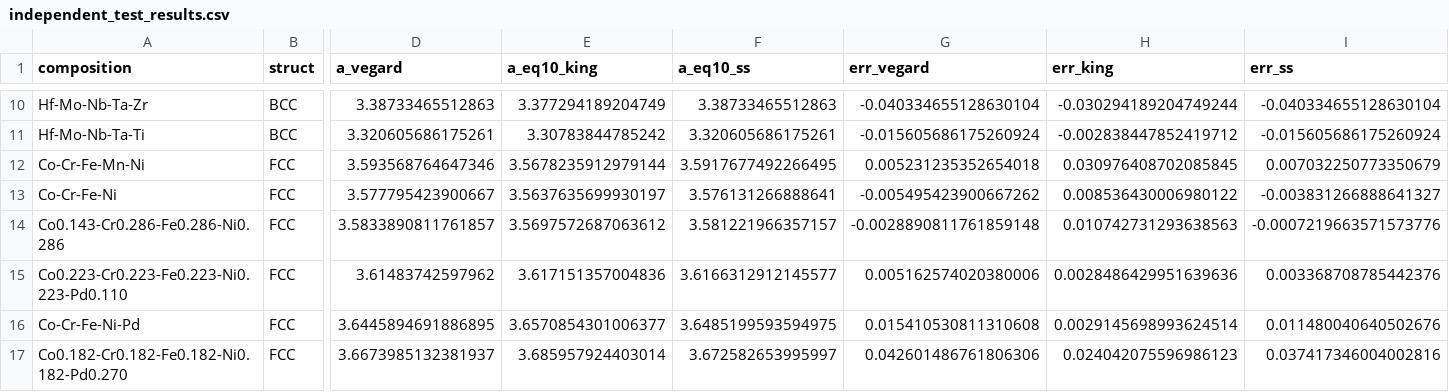
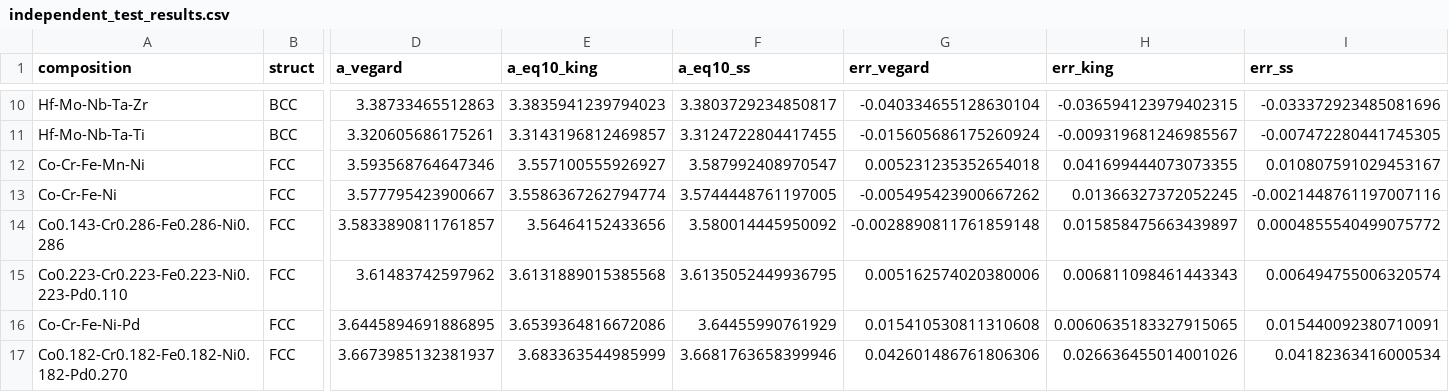
Before and after one commit to minimumtone/machine-learning, a CSV file: hea_xgboost_output/independent_test_results.csv, drawn as a sheet; only a part is shown, gaps mark what is left out; the diff covers the shown part only; the diff names each change by its address in the sheet, - before the commit and + after, or states it on an @@ line.

```diff
--- a/hea_xgboost_output/independent_test_results.csv
+++ b/hea_xgboost_output/independent_test_results.csv
-E10 (a_eq10_king): 3.377294189204749
+E10 (a_eq10_king): 3.3835941239794023
-F10 (a_eq10_ss): 3.38733465512863
+F10 (a_eq10_ss): 3.3803729234850817
-H10 (err_king): -0.030294189204749244
+H10 (err_king): -0.036594123979402315
-I10 (err_ss): -0.040334655128630104
+I10 (err_ss): -0.033372923485081696
-E11 (a_eq10_king): 3.30783844785242
+E11 (a_eq10_king): 3.3143196812469857
-F11 (a_eq10_ss): 3.320605686175261
+F11 (a_eq10_ss): 3.3124722804417455
-H11 (err_king): -0.002838447852419712
+H11 (err_king): -0.009319681246985567
-I11 (err_ss): -0.015605686175260924
+I11 (err_ss): -0.007472280441745305
-E12 (a_eq10_king): 3.5678235912979144
+E12 (a_eq10_king): 3.557100555926927
-F12 (a_eq10_ss): 3.5917677492266495
+F12 (a_eq10_ss): 3.587992408970547
-H12 (err_king): 0.030976408702085845
+H12 (err_king): 0.041699444073073355
-I12 (err_ss): 0.007032250773350679
+I12 (err_ss): 0.010807591029453167
-E13 (a_eq10_king): 3.5637635699930197
+E13 (a_eq10_king): 3.5586367262794774
-F13 (a_eq10_ss): 3.576131266888641
+F13 (a_eq10_ss): 3.5744448761197005
-H13 (err_king): 0.008536430006980122
+H13 (err_king): 0.01366327372052245
-I13 (err_ss): -0.003831266888641327
+I13 (err_ss): -0.0021448761197007116
-E14 (a_eq10_king): 3.5697572687063612
+E14 (a_eq10_king): 3.56464152433656
-F14 (a_eq10_ss): 3.581221966357157
+F14 (a_eq10_ss): 3.580014445950092
-H14 (err_king): 0.010742731293638563
+H14 (err_king): 0.015858475663439897
-I14 (err_ss): -0.0007219663571573776
+I14 (err_ss): 0.0004855540499075772
-E15 (a_eq10_king): 3.617151357004836
+E15 (a_eq10_king): 3.6131889015385568
-F15 (a_eq10_ss): 3.6166312912145577
+F15 (a_eq10_ss): 3.6135052449936795
-H15 (err_king): 0.0028486429951639636
+H15 (err_king): 0.006811098461443343
-I15 (err_ss): 0.003368708785442376
+I15 (err_ss): 0.006494755006320574
-E16 (a_eq10_king): 3.6570854301006377
+E16 (a_eq10_king): 3.6539364816672086
-F16 (a_eq10_ss): 3.6485199593594975
+F16 (a_eq10_ss): 3.64455990761929
-H16 (err_king): 0.0029145698993624514
+H16 (err_king): 0.0060635183327915065
-I16 (err_ss): 0.011480040640502676
+I16 (err_ss): 0.015440092380710091
-E17 (a_eq10_king): 3.685957924403014
+E17 (a_eq10_king): 3.683363544985999
-F17 (a_eq10_ss): 3.672582653995997
+F17 (a_eq10_ss): 3.6681763658399946
-H17 (err_king): 0.024042075596986123
+H17 (err_king): 0.026636455014001026
-I17 (err_ss): 0.037417346004002816
+I17 (err_ss): 0.04182363416000534
```
Also changed, not shown: 60 edited cells elsewhere in this file, 48 other files.
